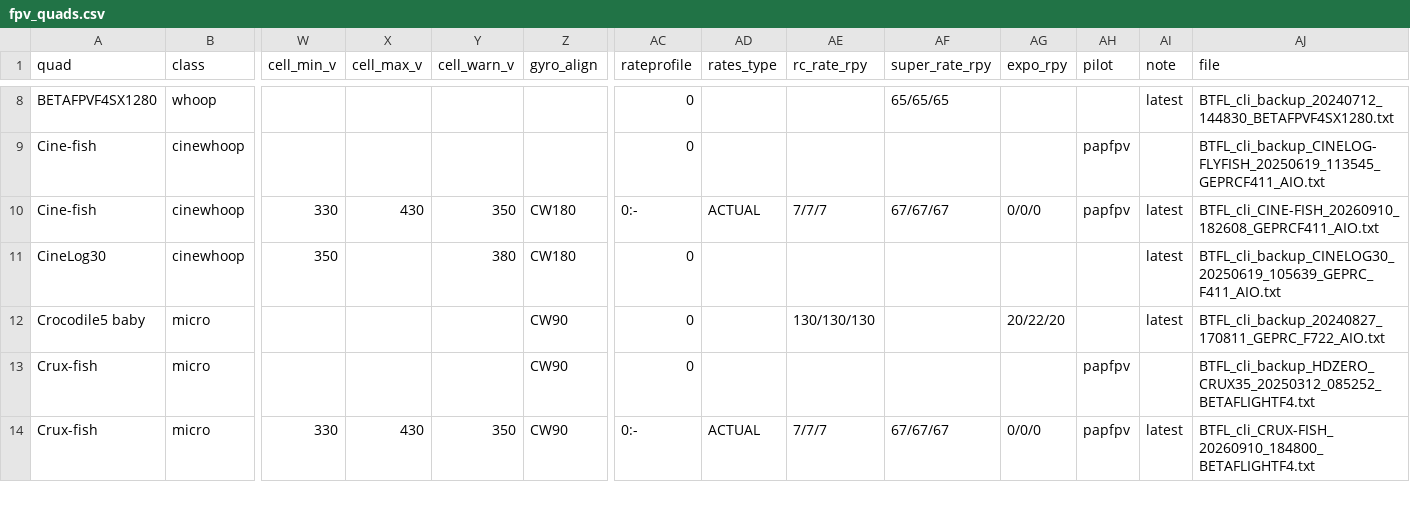
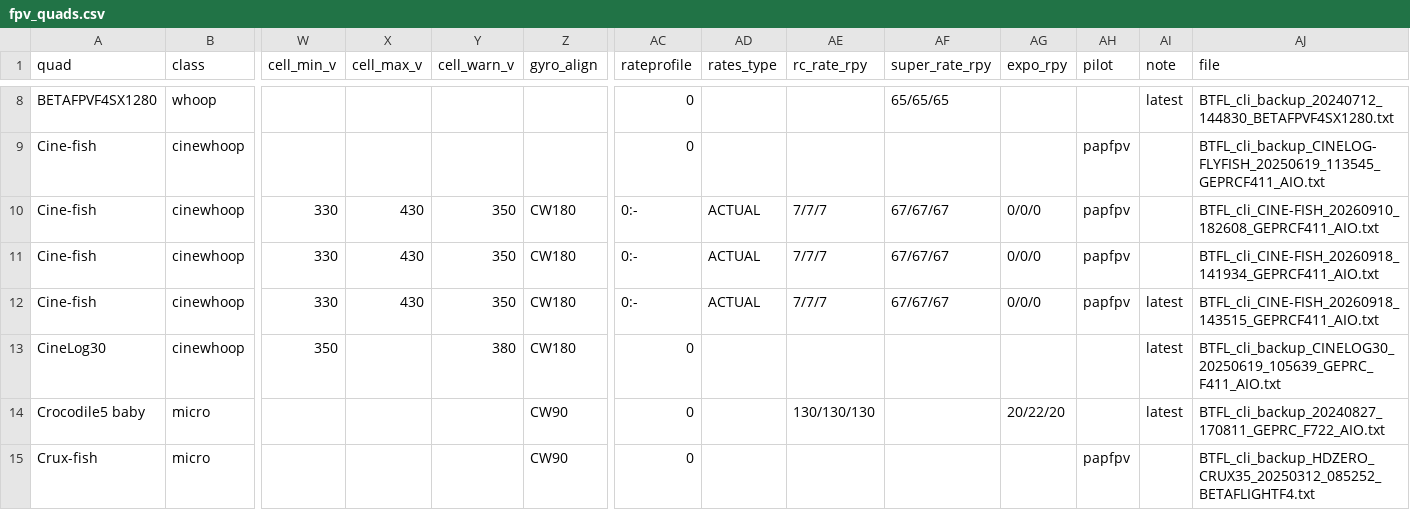
Before and after one commit to irom77/fpv_cli_dumps, a CSV file: fpv_quads.csv, drawn as a sheet; only a part is shown, gaps mark what is left out; the shorter side is filled out with more unchanged rows; rows hold the shown columns only; the diff names each change by its address in the sheet, - before the commit and + after, or states it on an @@ line.

```diff
--- a/fpv_quads.csv
+++ b/fpv_quads.csv
-AI10 (note): latest
+AI10 (note): (empty)
+row 11: Cine-fish | cinewhoop | 330 | 430 | 350 | CW180 | 0:- | ACTUAL | 7/7/7 | 67/67/67 | 0/0/0 | papfpv |  | BTFL_cli_CINE-FISH_20260918_141934_GEPRCF411_AIO.txt
+row 12: Cine-fish | cinewhoop | 330 | 430 | 350 | CW180 | 0:- | ACTUAL | 7/7/7 | 67/67/67 | 0/0/0 | papfpv | latest | BTFL_cli_CINE-FISH_20260918_143515_GEPRCF411_AIO.txt
```
Also changed, not shown: fpv_quads_latest.csv, hardware.csv, 5 other files.
